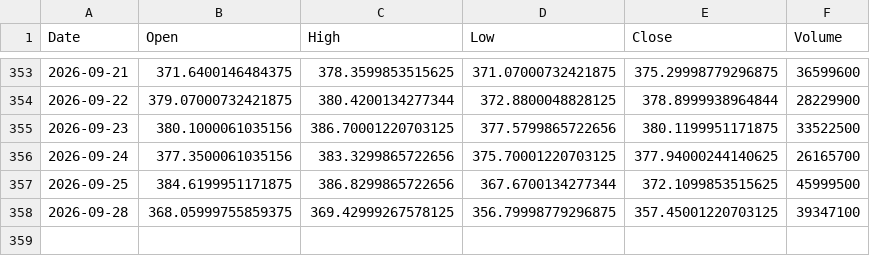
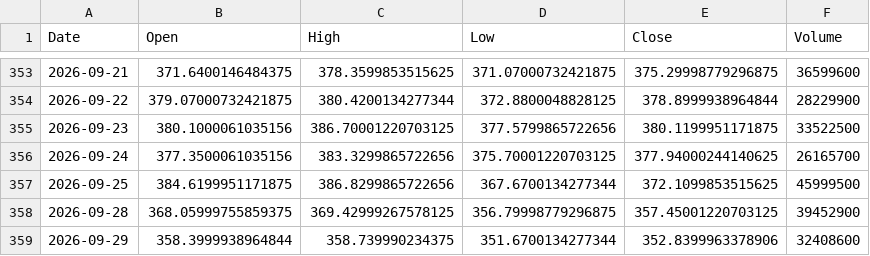
Before and after one commit to amars78/findata, a CSV file: data/TSLA.csv, drawn as a sheet; only a part is shown, gaps mark what is left out.

```diff
--- a/data/TSLA.csv
+++ b/data/TSLA.csv
@@ -357,2 +357,3 @@ Date,Open,High,Low,Close,Volume
 2026-09-25,384.6199951171875,386.8299865722656,367.6700134277344,372.1099853515625,45999500
-2026-09-28,368.05999755859375,369.42999267578125,356.79998779296875,357.45001220703125,39347100
+2026-09-28,368.05999755859375,369.42999267578125,356.79998779296875,357.45001220703125,39452900
+2026-09-29,358.3999938964844,358.739990234375,351.6700134277344,352.8399963378906,32408600
```
Also changed, not shown: data/000660.KS.csv, data/005930.KS.csv, 4 other files.
